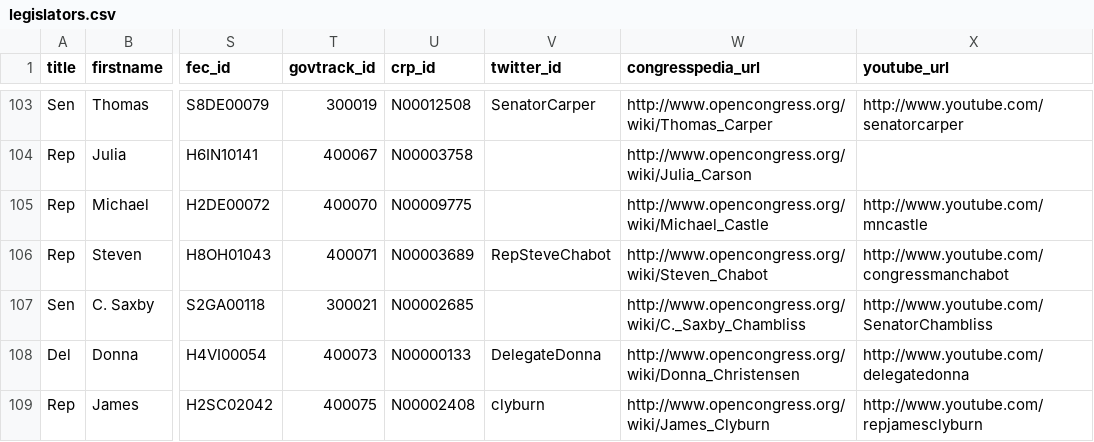
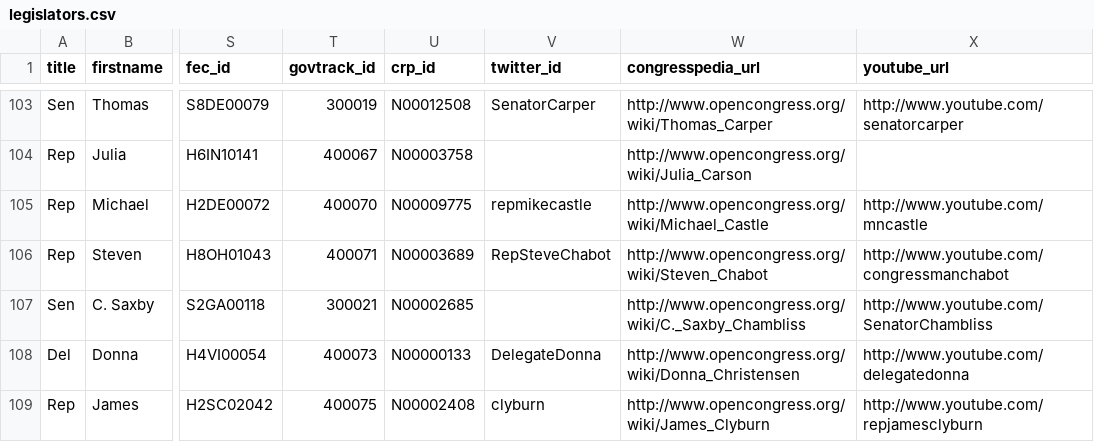
Before and after one commit to epic709/ar-sunlight-legislators, a CSV file: db/data/legislators.csv, drawn as a sheet; only a part is shown, gaps mark what is left out; the diff names each change by its address in the sheet, - before the commit and + after, or states it on an @@ line.

```diff
--- a/db/data/legislators.csv
+++ b/db/data/legislators.csv
-V105 (twitter_id): (empty)
+V105 (twitter_id): repmikecastle
```
Also changed, not shown: 1 other file.
